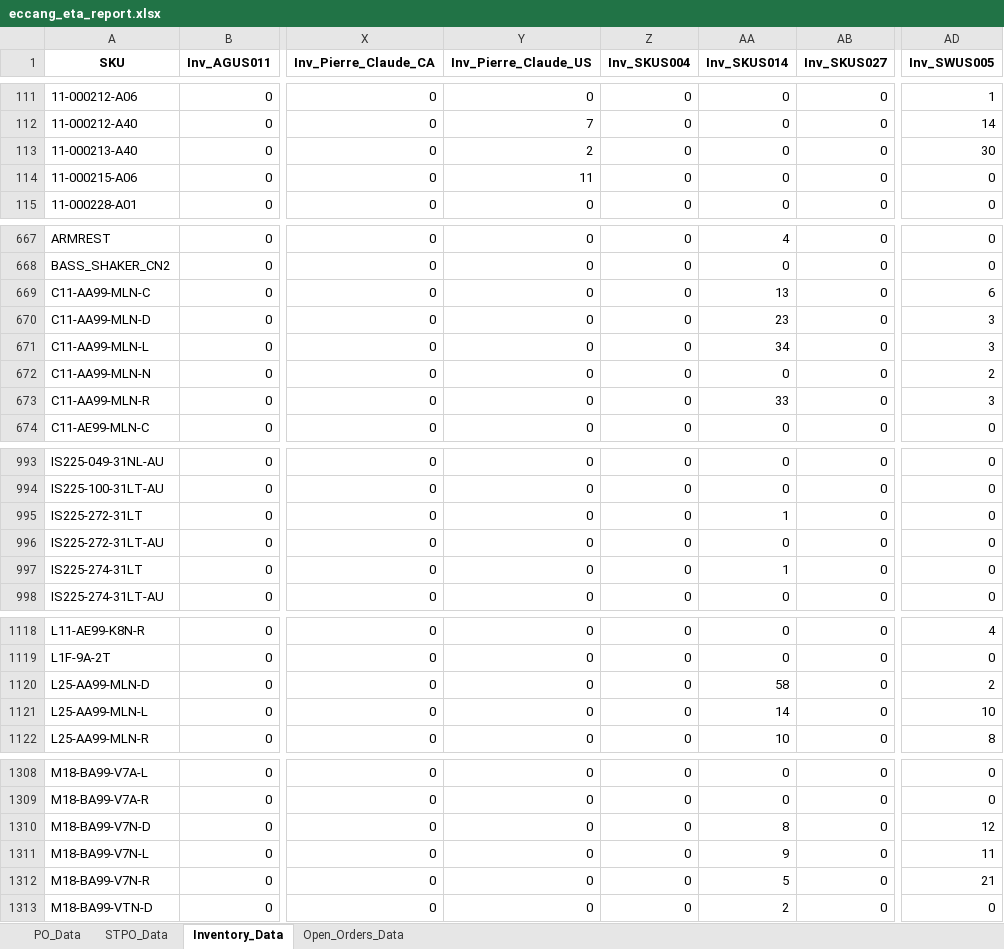
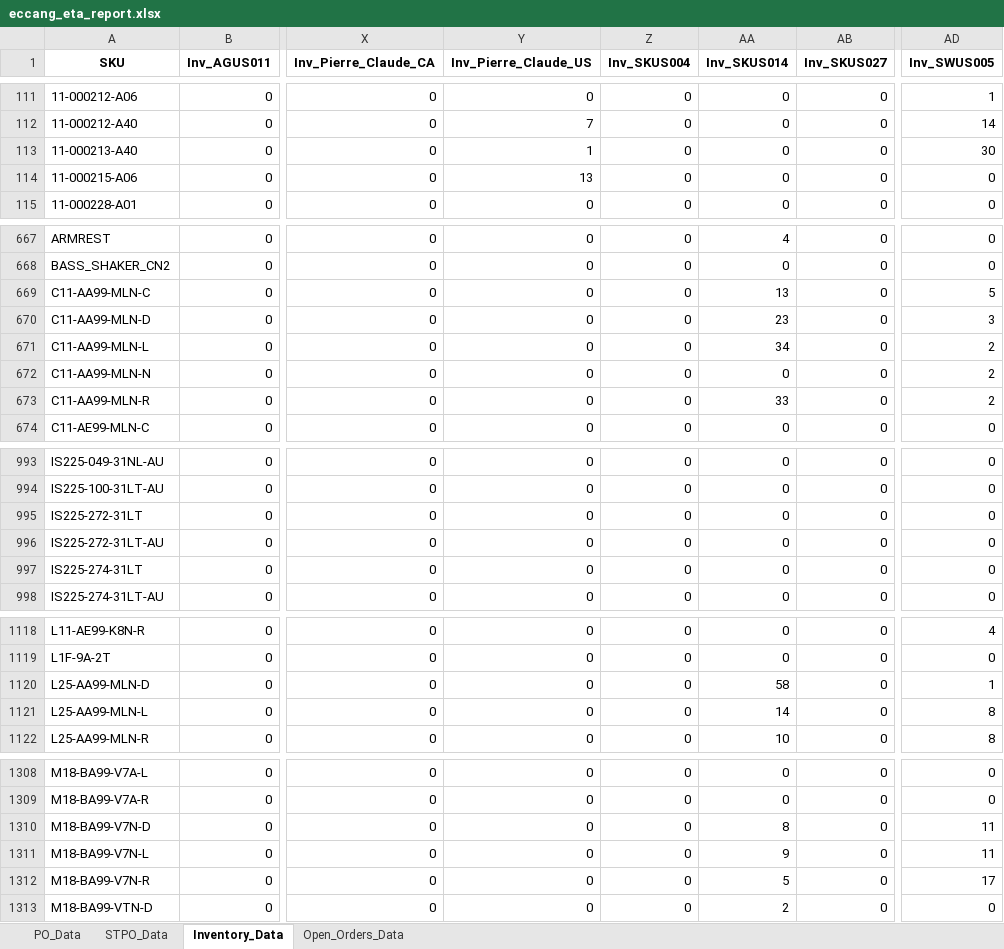
Before and after one commit to tom-valencia/eta-eccang-report, an Excel workbook: eccang_eta_report.xlsx, sheet Inventory_Data, drawn as a sheet; only a part is shown, gaps mark what is left out; values as stored, in another font and other column widths than the file's, no borders; the diff covers the shown part only; the diff names each change by its address in the sheet, - before the commit and + after, or states it on an @@ line.

```diff
--- a/eccang_eta_report.xlsx (sheet Inventory_Data)
+++ b/eccang_eta_report.xlsx (sheet Inventory_Data)
-Y113 (Inv_Pierre_Claude_US): 2
+Y113 (Inv_Pierre_Claude_US): 1
-Y114 (Inv_Pierre_Claude_US): 11
+Y114 (Inv_Pierre_Claude_US): 13
-AD669 (Inv_SWUS005): 6
+AD669 (Inv_SWUS005): 5
-AD671 (Inv_SWUS005): 3
+AD671 (Inv_SWUS005): 2
-AD673 (Inv_SWUS005): 3
+AD673 (Inv_SWUS005): 2
-AA995 (Inv_SKUS014): 1
+AA995 (Inv_SKUS014): 0
-AA997 (Inv_SKUS014): 1
+AA997 (Inv_SKUS014): 0
-AD1120 (Inv_SWUS005): 2
+AD1120 (Inv_SWUS005): 1
-AD1121 (Inv_SWUS005): 10
+AD1121 (Inv_SWUS005): 8
-AD1310 (Inv_SWUS005): 12
+AD1310 (Inv_SWUS005): 11
-AD1312 (Inv_SWUS005): 21
+AD1312 (Inv_SWUS005): 17
```
Also changed, not shown: 5 edited cells elsewhere in this sheet, sheet Open_Orders_Data, sheet PO_Data, sheet STPO_Data.
